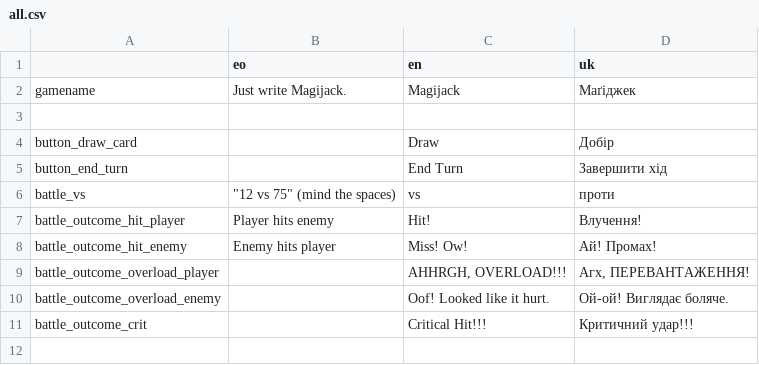
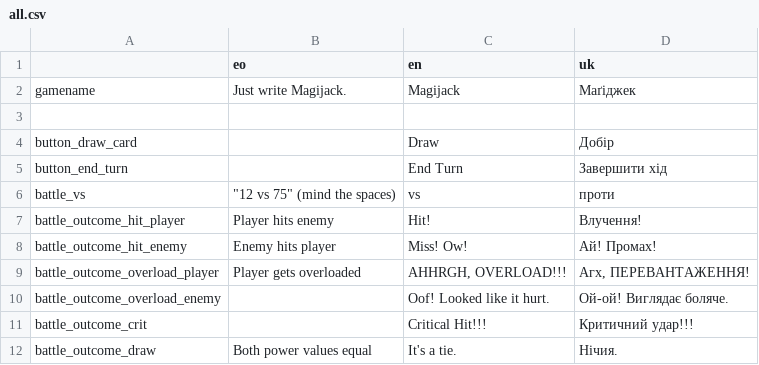
Before and after one commit to don-tnowe/Magijack, a CSV file: assets/translations/all.csv, drawn as a sheet.

Commit message:
Add turn outcome messages

```diff
--- a/assets/translations/all.csv
+++ b/assets/translations/all.csv
@@ -8,4 +8,5 @@ battle_outcome_hit_player;Player hits enemy;Hit!;Влучення!
 battle_outcome_hit_enemy;Enemy hits player;Miss! Ow!;Ай! Промах!
-battle_outcome_overload_player;;AHHRGH, OVERLOAD!!!;Агх, ПЕРЕВАНТАЖЕННЯ!
+battle_outcome_overload_player;Player gets overloaded;AHHRGH, OVERLOAD!!!;Агх, ПЕРЕВАНТАЖЕННЯ!
 battle_outcome_overload_enemy;;Oof! Looked like it hurt.;Ой-ой! Виглядає боляче.
 battle_outcome_crit;;Critical Hit!!!;Критичний удар!!!
+battle_outcome_draw;Both power values equal;It's a tie.;Нічия.
```
Also changed, not shown: 6 other files.
